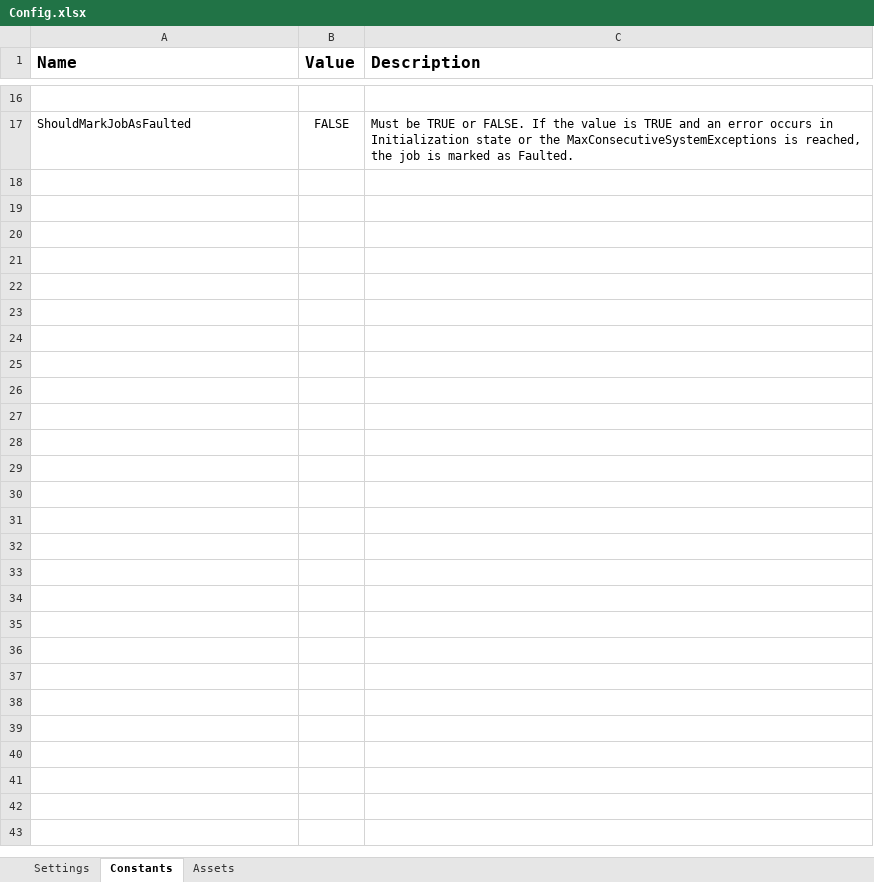
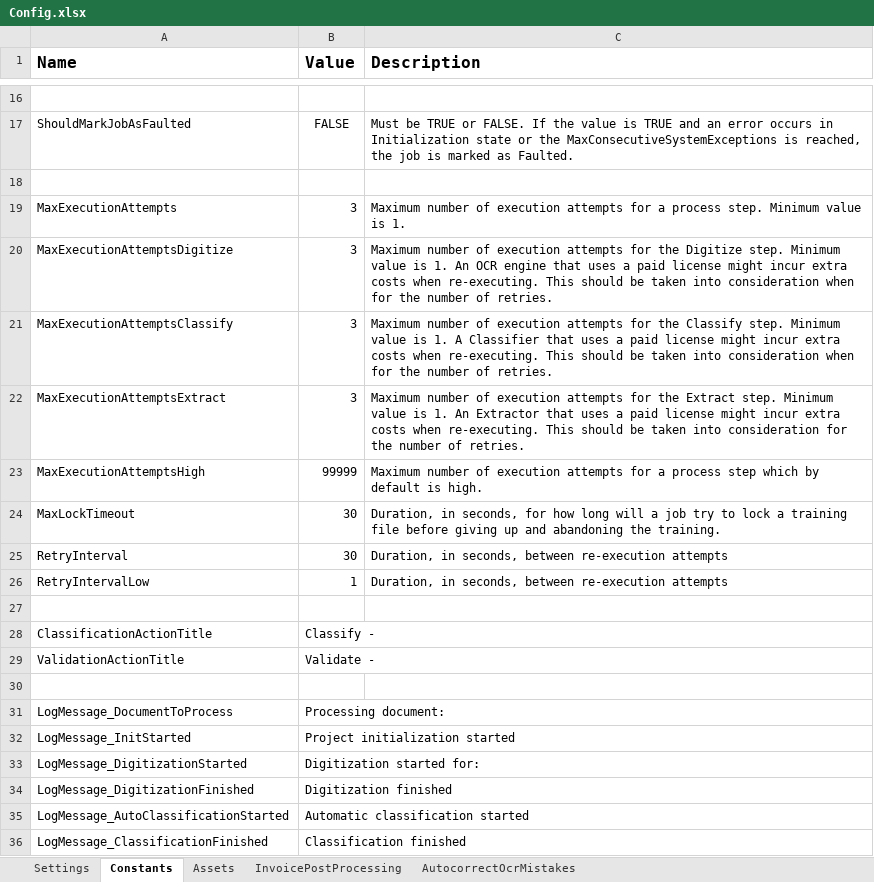
Before and after one commit to mo-automation-projects/UiPath, an Excel workbook: RegEx Document Processing Demo/Data/Config.xlsx, sheet Constants, drawn as a sheet; only a part is shown, gaps mark what is left out; values as stored, in another font and other column widths than the file's, no borders; the diff covers the shown part only; the diff names each change by its address in the sheet, - before the commit and + after, or states it on an @@ line.

Commit message:
Added Document Understanding extraction flow

```diff
--- a/RegEx Document Processing Demo/Data/Config.xlsx (sheet Constants)
+++ b/RegEx Document Processing Demo/Data/Config.xlsx (sheet Constants)
+sheet tab: InvoicePostProcessing
+sheet tab: AutocorrectOcrMistakes
+row 18: (empty)
+row 19: MaxExecutionAttempts | 3 | Maximum number of execution attempts for a process step. Minimum value is 1.
+row 20: MaxExecutionAttemptsDigitize | 3 | Maximum number of execution attempts for the Digitize step. Minimum value is 1. An OCR engine that uses a paid license might incur extra costs when re-executing. This should be taken into consideration when for the number of retries.
+row 21: MaxExecutionAttemptsClassify | 3 | Maximum number of execution attempts for the Classify step. Minimum value is 1. A Classifier that uses a paid license might incur extra costs when re-executing. This should be taken into consideration when for the number of retries.
+row 22: MaxExecutionAttemptsExtract | 3 | Maximum number of execution attempts for the Extract step. Minimum value is 1. An Extractor that uses a paid license might incur extra costs when re-executing. This should be taken into consideration for the number of retries.
+row 23: MaxExecutionAttemptsHigh | 99999 | Maximum number of execution attempts for a process step which by default is high.
+row 24: MaxLockTimeout | 30 | Duration, in seconds, for how long will a job try to lock a training file before giving up and abandoning the training.
+row 25: RetryInterval | 30 | Duration, in seconds, between re-execution attempts
+row 26: RetryIntervalLow | 1 | Duration, in seconds, between re-execution attempts
+row 27: (empty)
+row 28: ClassificationActionTitle | Classify -
+row 29: ValidationActionTitle | Validate -
+row 30: (empty)
+row 31: LogMessage_DocumentToProcess | Processing document:
+row 32: LogMessage_InitStarted | Project initialization started
+row 33: LogMessage_DigitizationStarted | Digitization started for:
+row 34: LogMessage_DigitizationFinished | Digitization finished
+row 35: LogMessage_AutoClassificationStarted | Automatic classification started
+row 36: LogMessage_ClassificationFinished | Classification finished
```
Also changed, not shown: 45 added rows elsewhere in this sheet, sheet Settings, sheet Assets, 7 other files.
